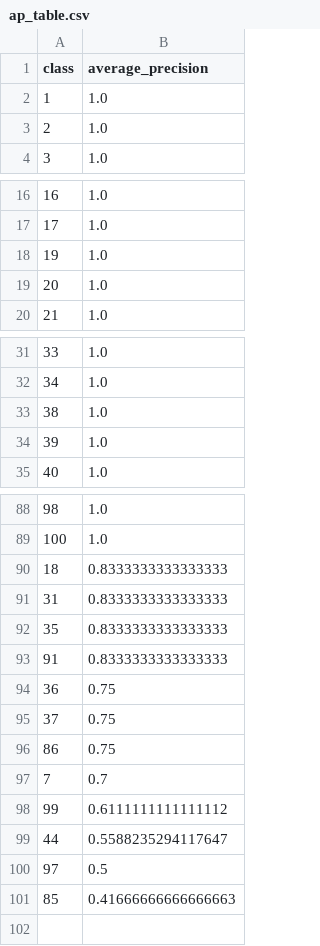
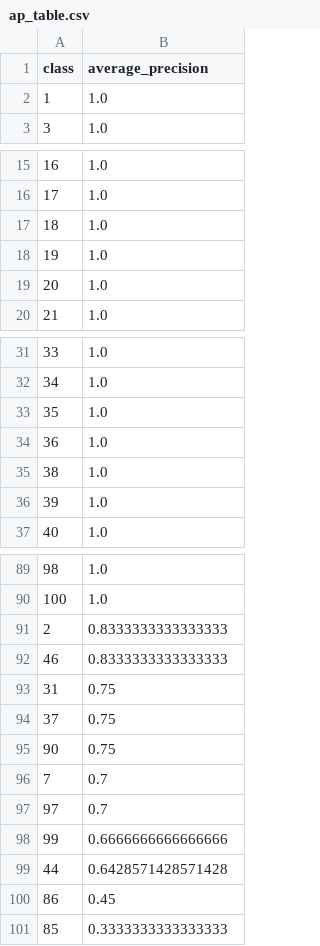
Before and after one commit to piggypiggyyoinkyoink/machine-learning, a CSV file: visualisations_experiment/ap_table.csv, drawn as a sheet; only a part is shown, gaps mark what is left out; the diff covers the shown part only.

```diff
--- a/visualisations_experiment/ap_table.csv
+++ b/visualisations_experiment/ap_table.csv
@@ -2,3 +2,2 @@ class,average_precision
 1,1.0
-2,1.0
 3,1.0
@@ -17,2 +16,3 @@ class,average_precision
 17,1.0
+18,1.0
 19,1.0
@@ -32,2 +32,4 @@ class,average_precision
 34,1.0
+35,1.0
+36,1.0
 38,1.0
@@ -89,13 +90,12 @@ class,average_precision
 100,1.0
-18,0.8333333333333333
-31,0.8333333333333333
-35,0.8333333333333333
-91,0.8333333333333333
-36,0.75
+2,0.8333333333333333
+46,0.8333333333333333
+31,0.75
 37,0.75
-86,0.75
+90,0.75
 7,0.7
-99,0.6111111111111112
-44,0.5588235294117647
-97,0.5
-85,0.41666666666666663
+97,0.7
+99,0.6666666666666666
+44,0.6428571428571428
+86,0.45
+85,0.3333333333333333
```
Also changed, not shown: 1 removed row and 1 edited cell elsewhere in this file, visualisations_improved/ap_table.csv, 22 other files.
